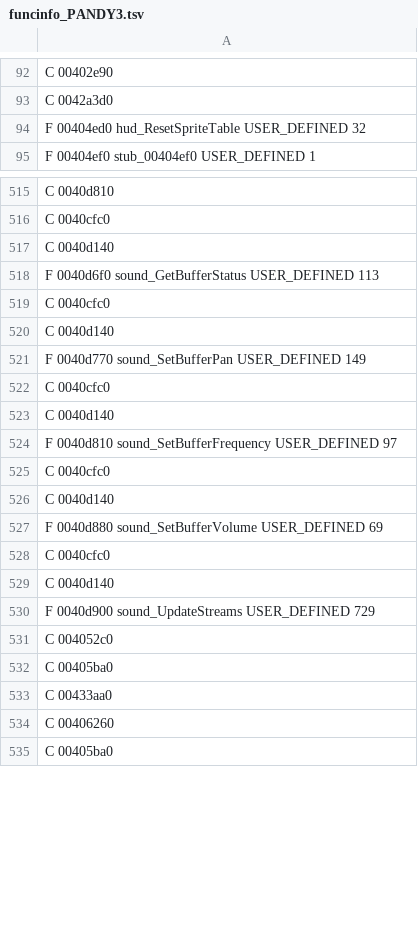
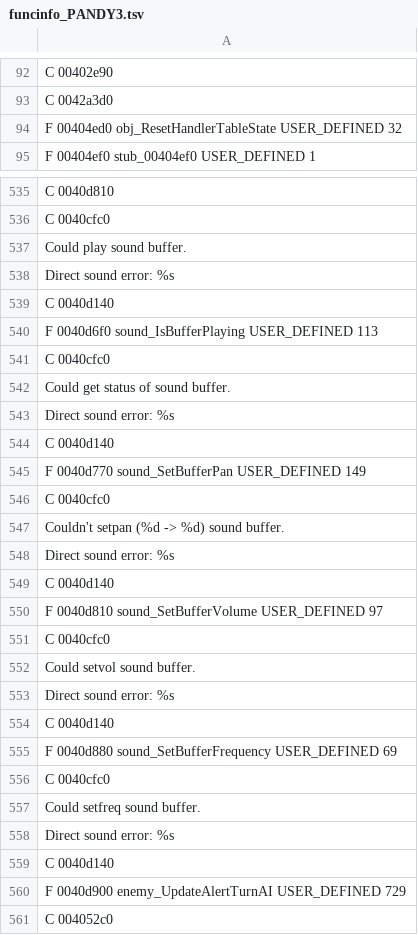
Before and after one commit to indieindie7/pandemonium-decomp, a TSV file: ghidra/pc/funcinfo_PANDY3.tsv, drawn as a sheet; only a part is shown, gaps mark what is left out; the shorter side is filled out with more unchanged rows; the diff covers the shown part only.

```diff
--- a/ghidra/pc/funcinfo_PANDY3.tsv
+++ b/ghidra/pc/funcinfo_PANDY3.tsv
@@ -93,3 +93,3 @@ C 00402e90
 C 0042a3d0
-F 00404ed0 hud_ResetSpriteTable USER_DEFINED 32
+F 00404ed0 obj_ResetHandlerTableState USER_DEFINED 32
 F 00404ef0 stub_00404ef0 USER_DEFINED 1
@@ -516,5 +536,9 @@ C 0040d810
 C 0040cfc0
+Could play sound buffer.
+Direct sound error: %s
 C 0040d140
-F 0040d6f0 sound_GetBufferStatus USER_DEFINED 113
+F 0040d6f0 sound_IsBufferPlaying USER_DEFINED 113
 C 0040cfc0
+Could get status of sound buffer.
+Direct sound error: %s
 C 0040d140
@@ -522,10 +546,16 @@ F 0040d770 sound_SetBufferPan USER_DEFINED 149
 C 0040cfc0
+Couldn't setpan (%d -> %d) sound buffer.
+Direct sound error: %s
 C 0040d140
-F 0040d810 sound_SetBufferFrequency USER_DEFINED 97
+F 0040d810 sound_SetBufferVolume USER_DEFINED 97
 C 0040cfc0
+Could setvol sound buffer.
+Direct sound error: %s
 C 0040d140
-F 0040d880 sound_SetBufferVolume USER_DEFINED 69
+F 0040d880 sound_SetBufferFrequency USER_DEFINED 69
 C 0040cfc0
+Could setfreq sound buffer.
+Direct sound error: %s
 C 0040d140
-F 0040d900 sound_UpdateStreams USER_DEFINED 729
+F 0040d900 enemy_UpdateAlertTurnAI USER_DEFINED 729
 C 004052c0
```
Also changed, not shown: 44 added rows and 75 edited cells elsewhere in this file, ghidra/pc/funcinfo_PANDY.tsv, 8 other files.
